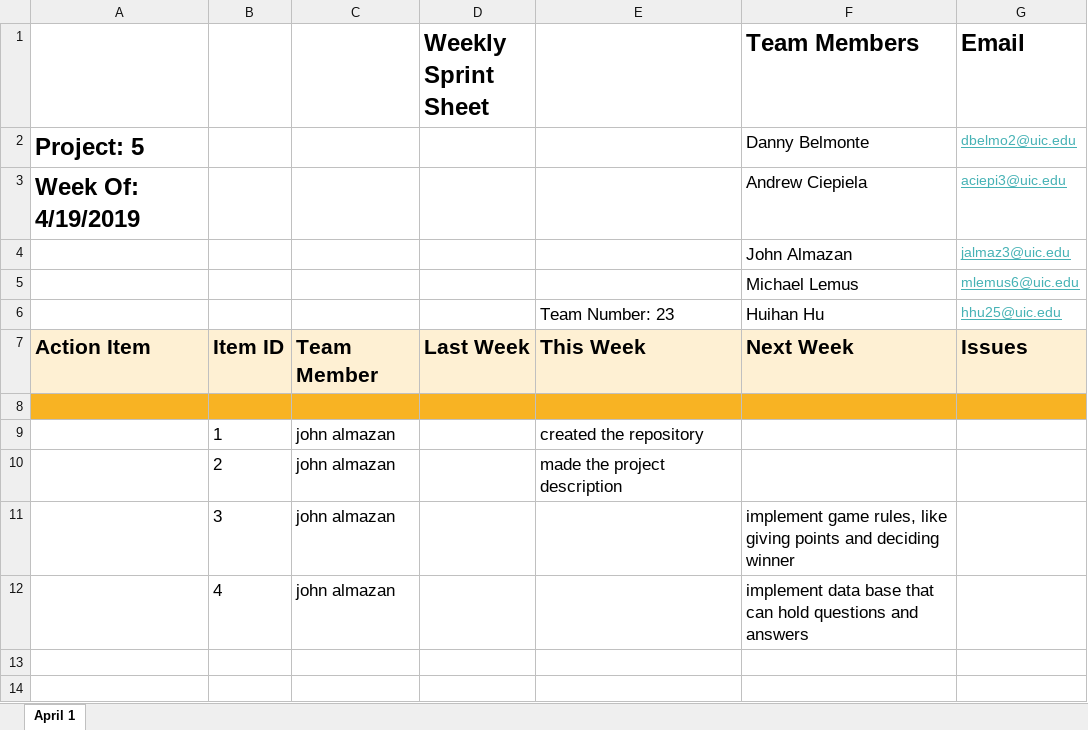
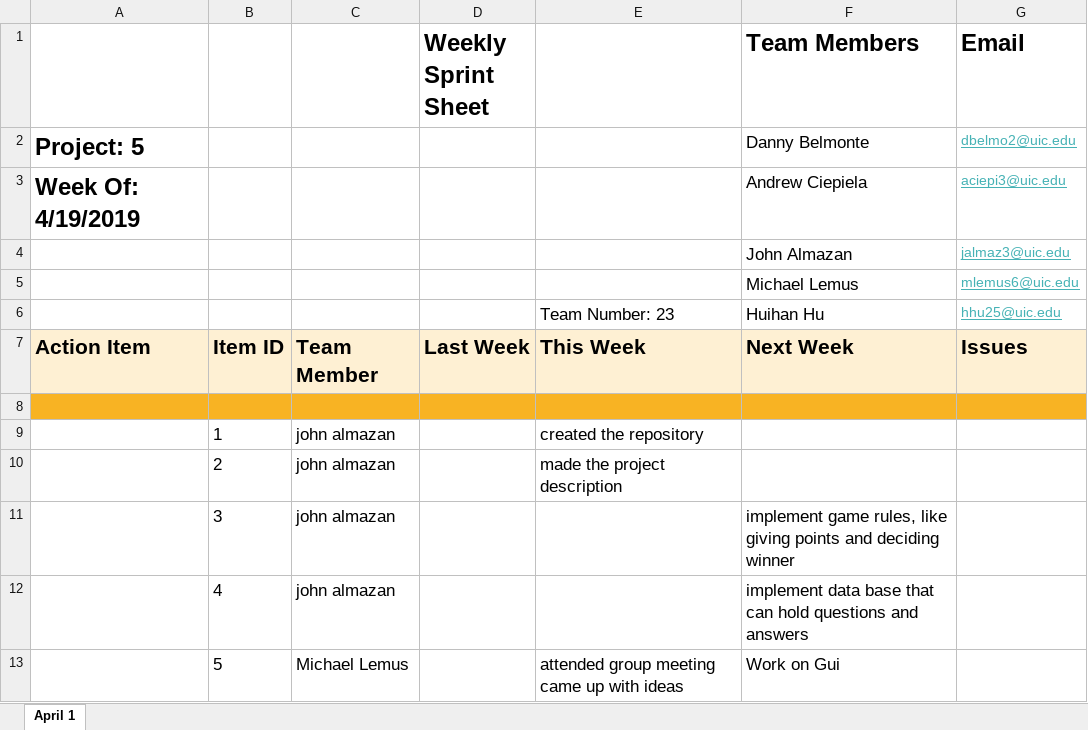
Before and after one commit to almazankaze/cs342Proj5, an Excel workbook: teamSprintSheet.xlsx, sheet April 1, drawn as a sheet; values as stored, in another font and other column widths than the file's, no borders; the diff names each change by its address in the sheet, - before the commit and + after, or states it on an @@ line.

```diff
--- a/teamSprintSheet.xlsx (sheet April 1)
+++ b/teamSprintSheet.xlsx (sheet April 1)
+row 13:  | 5 | Michael Lemus |  | attended group meeting came up with ideas | Work on Gui
```
